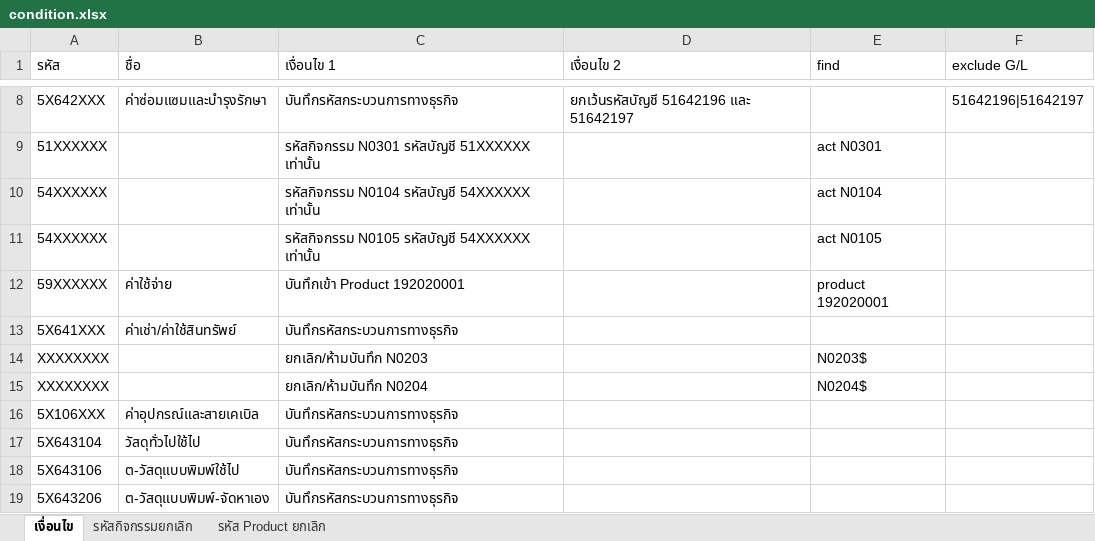
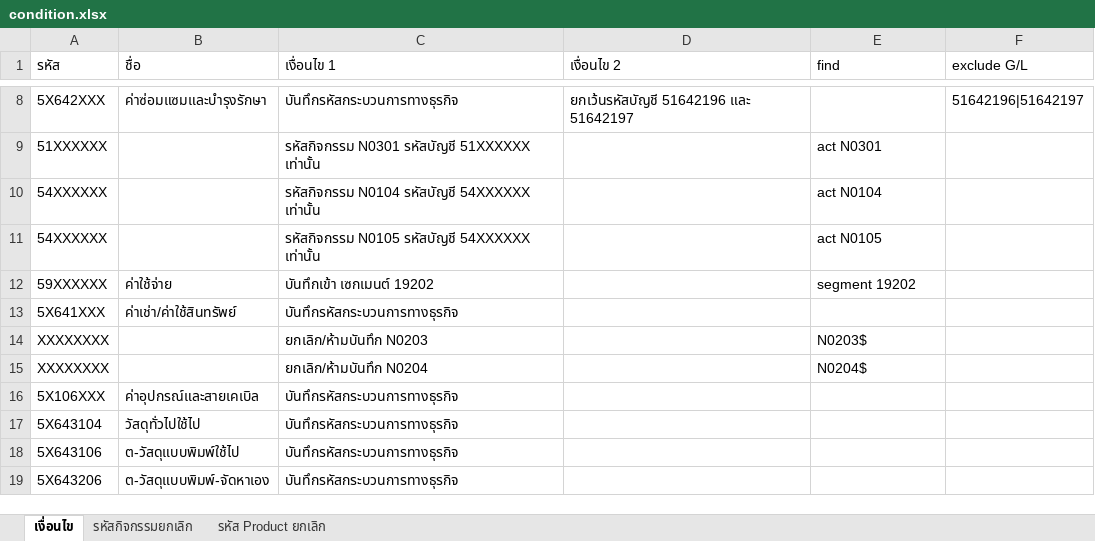
Before and after one commit to Righty75/database_filtering, an Excel workbook: Program/condition.xlsx, sheet เงื่อนไข, drawn as a sheet; only a part is shown, gaps mark what is left out; values as stored, in another font and other column widths than the file's, no borders; the diff names each change by its address in the sheet, - before the commit and + after, or states it on an @@ line.

Commit message:
change product to segment

```diff
--- a/Program/condition.xlsx (sheet เงื่อนไข)
+++ b/Program/condition.xlsx (sheet เงื่อนไข)
-C12 (เงื่อนไข 1): บันทึกเข้า Product 192020001
+C12 (เงื่อนไข 1): บันทึกเข้า เซกเมนต์ 19202
-E12 (find): product 192020001
+E12 (find): segment 19202
```
Also changed, not shown: Program/example_condition.xlsx, 23 other files.
